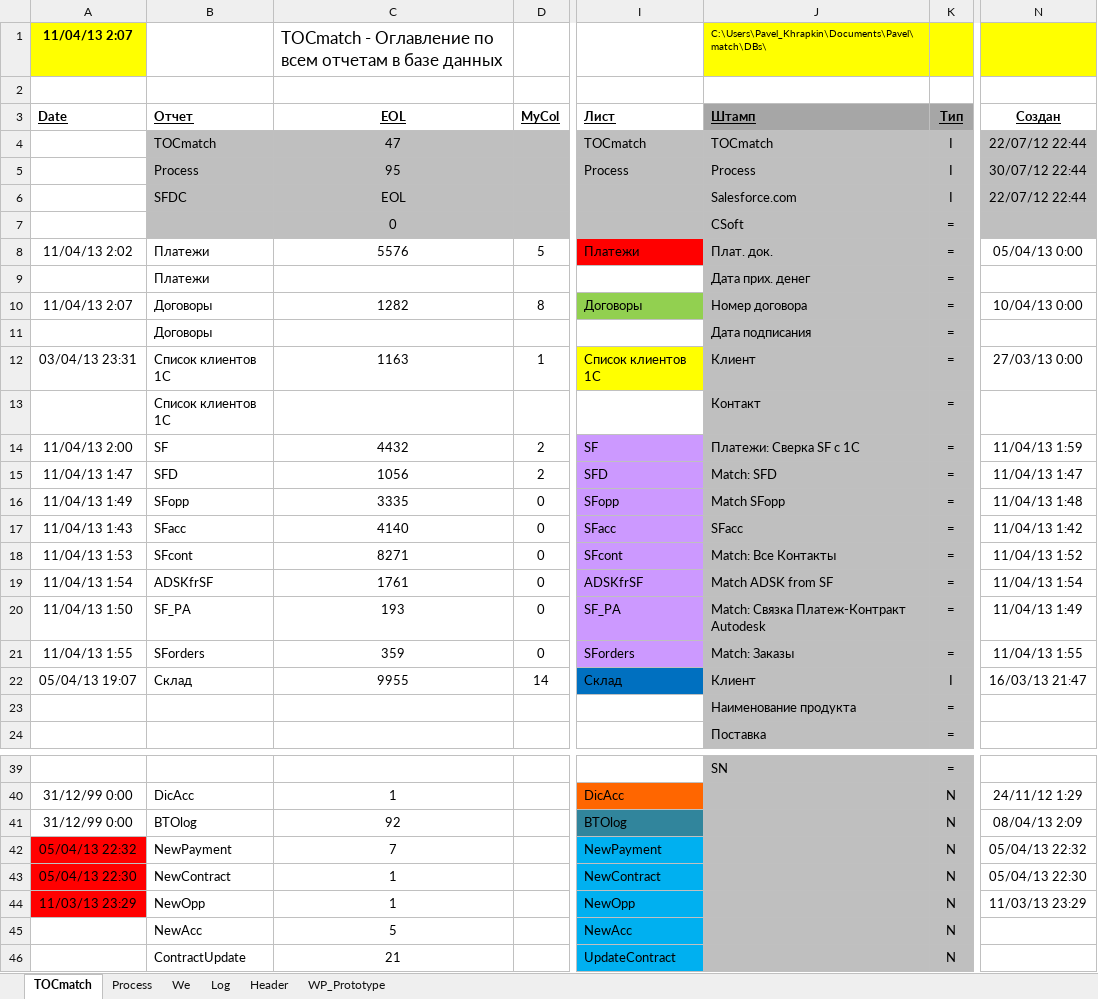
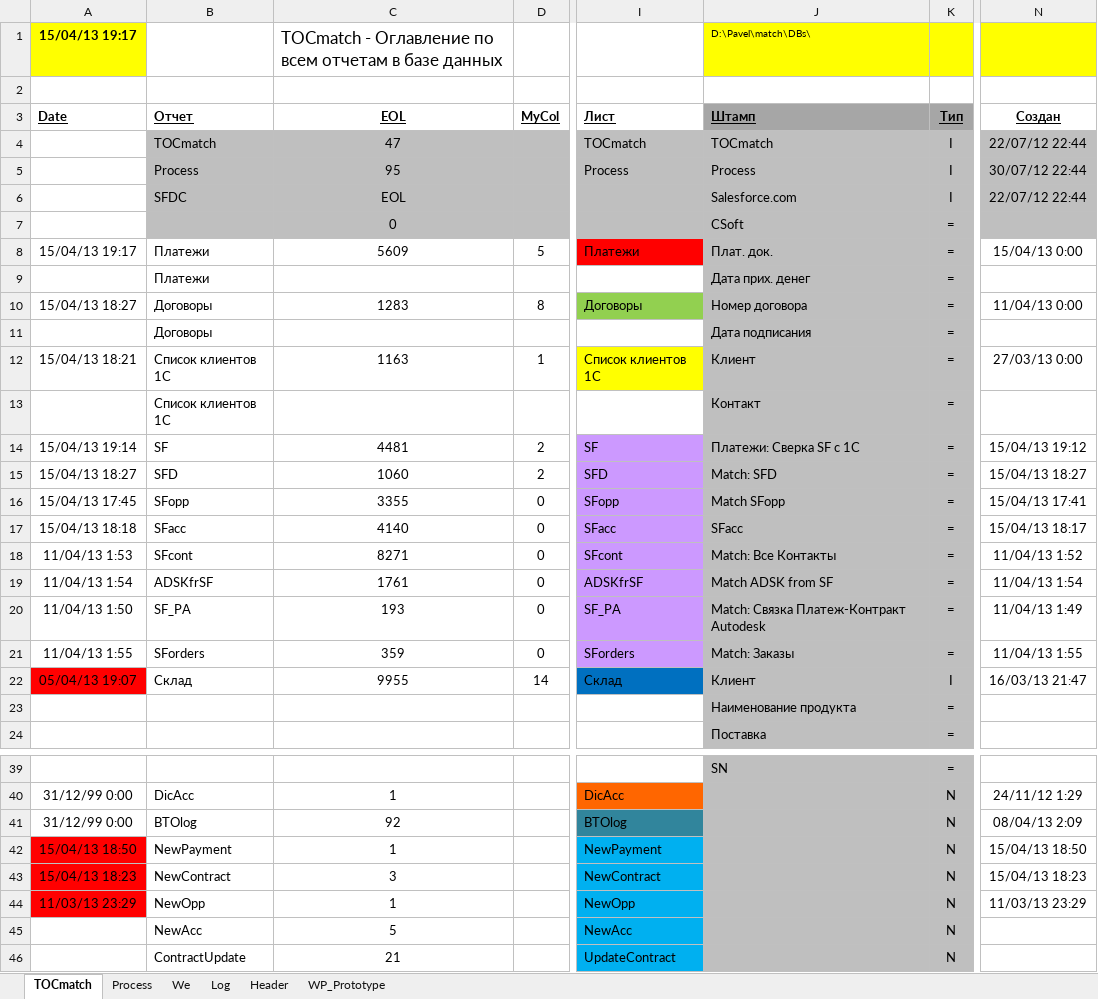
Before and after one commit to PavelKhrapkin/match, an Excel workbook: match2.0/match.xlsm, sheet TOCmatch, drawn as a sheet; only a part is shown, gaps mark what is left out; values as stored, in another font and other column widths than the file's, no borders; the diff names each change by its address in the sheet, - before the commit and + after, or states it on an @@ line.

```diff
--- a/match2.0/match.xlsm (sheet TOCmatch)
+++ b/match2.0/match.xlsm (sheet TOCmatch)
-A1 (Date): 11/04/13 2:07
+A1 (Date): 15/04/13 19:17
-J1 (Штамп): C:\Users\Pavel_Khrapkin\Documents\Pavel\match\DBs\
+J1 (Штамп): D:\Pavel\match\DBs\
-A8 (Date): 11/04/13 2:02
+A8 (Date): 15/04/13 19:17
-C8 (EOL): 5576
+C8 (EOL): 5609
-N8 (Создан): 05/04/13 0:00
+N8 (Создан): 15/04/13 0:00
-A10 (Date): 11/04/13 2:07
+A10 (Date): 15/04/13 18:27
-C10 (EOL): 1282
+C10 (EOL): 1283
-N10 (Создан): 10/04/13 0:00
+N10 (Создан): 11/04/13 0:00
-A12 (Date): 03/04/13 23:31
+A12 (Date): 15/04/13 18:21
-A14 (Date): 11/04/13 2:00
+A14 (Date): 15/04/13 19:14
-C14 (EOL): 4432
+C14 (EOL): 4481
-N14 (Создан): 11/04/13 1:59
+N14 (Создан): 15/04/13 19:12
-A15 (Date): 11/04/13 1:47
+A15 (Date): 15/04/13 18:27
-C15 (EOL): 1056
+C15 (EOL): 1060
-N15 (Создан): 11/04/13 1:47
+N15 (Создан): 15/04/13 18:27
-A16 (Date): 11/04/13 1:49
+A16 (Date): 15/04/13 17:45
-C16 (EOL): 3335
+C16 (EOL): 3355
-N16 (Создан): 11/04/13 1:48
+N16 (Создан): 15/04/13 17:41
-A17 (Date): 11/04/13 1:43
+A17 (Date): 15/04/13 18:18
-N17 (Создан): 11/04/13 1:42
+N17 (Создан): 15/04/13 18:17
-A22 fill: none
+A22 fill: #FF0000
-A42 (Date): 05/04/13 22:32
+A42 (Date): 15/04/13 18:50
-C42 (EOL): 7
+C42 (EOL): 1
-N42 (Создан): 05/04/13 22:32
+N42 (Создан): 15/04/13 18:50
-A43 (Date): 05/04/13 22:30
+A43 (Date): 15/04/13 18:23
-C43 (EOL): 1
+C43 (EOL): 3
-N43 (Создан): 05/04/13 22:30
+N43 (Создан): 15/04/13 18:23
```
Also changed, not shown: sheet Log, sheet Process, sheet We, hidden cells.
